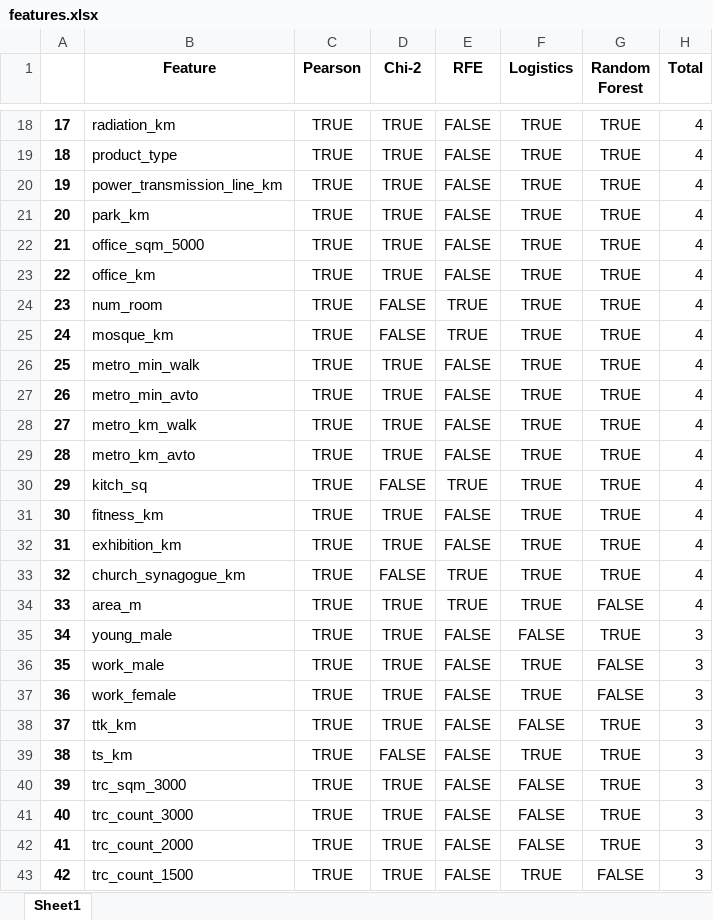
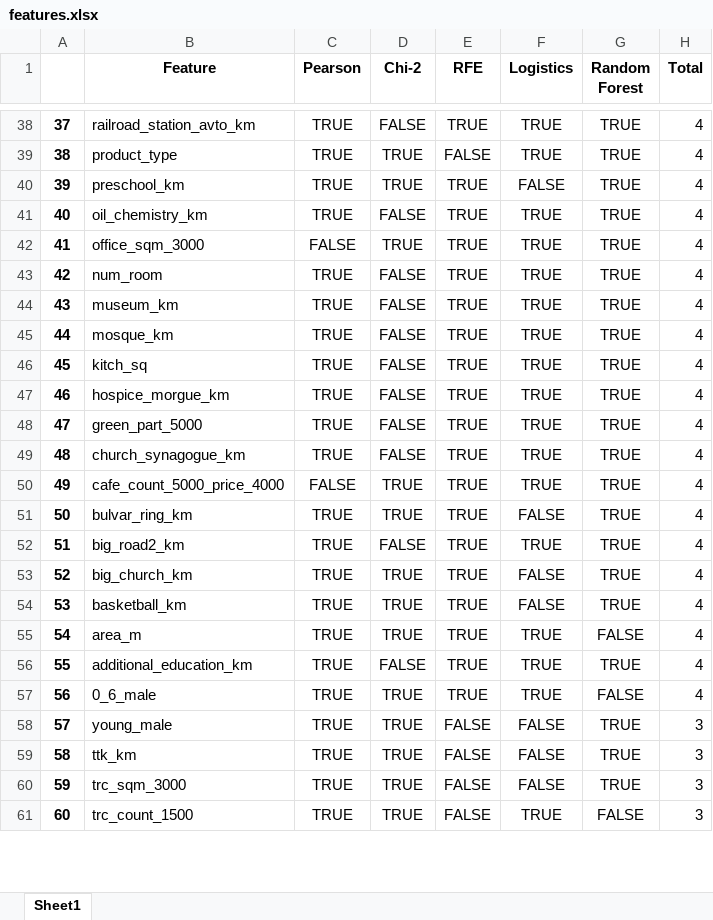
Before and after one commit to quedogf94/Spring2019_Project1, an Excel workbook: features.xlsx, sheet Sheet1, drawn as a sheet; only a part is shown, gaps mark what is left out; values as stored, in another font and other column widths than the file's, no borders; removed rows and columns are numbered as before the commit, all else as after; the diff covers the shown part only; the diff names each change by its address in the sheet, - before the commit and + after, or states it on an @@ line.

```diff
--- a/features.xlsx (sheet Sheet1)
+++ b/features.xlsx (sheet Sheet1)
@@ column A renumbered from row 6 down @@
-B38 (Feature): radiation_km
+B38 (Feature): railroad_station_avto_km
-D38 (Chi-2): TRUE
+D38 (Chi-2): FALSE
-E38 (RFE): FALSE
+E38 (RFE): TRUE
-B40 (Feature): power_transmission_line_km
+B40 (Feature): preschool_km
-E40:E42 (RFE): FALSE
+E40:E42 (RFE): TRUE
-F40 (Logistics): TRUE
+F40 (Logistics): FALSE
-B41 (Feature): park_km
+B41 (Feature): oil_chemistry_km
-D41 (Chi-2): TRUE
+D41 (Chi-2): FALSE
-B42 (Feature): office_sqm_5000
+B42 (Feature): office_sqm_3000
-C42 (Pearson): TRUE
+C42 (Pearson): FALSE
-row 23: 22 | office_km | TRUE | TRUE | FALSE | TRUE | TRUE | 4
+row 44: 43 | museum_km | TRUE | FALSE | TRUE | TRUE | TRUE | 4
-row 26: 25 | metro_min_walk | TRUE | TRUE | FALSE | TRUE | TRUE | 4
-row 27: 26 | metro_min_avto | TRUE | TRUE | FALSE | TRUE | TRUE | 4
-row 28: 27 | metro_km_walk | TRUE | TRUE | FALSE | TRUE | TRUE | 4
-row 29: 28 | metro_km_avto | TRUE | TRUE | FALSE | TRUE | TRUE | 4
-B47 (Feature): fitness_km
+B47 (Feature): hospice_morgue_km
-D47:D48 (Chi-2): TRUE
+D47:D48 (Chi-2): FALSE
-E47:E48 (RFE): FALSE
+E47:E48 (RFE): TRUE
-B48 (Feature): exhibition_km
+B48 (Feature): green_part_5000
+row 50: 49 | cafe_count_5000_price_4000 | FALSE | TRUE | TRUE | TRUE | TRUE | 4
+row 51: 50 | bulvar_ring_km | TRUE | TRUE | TRUE | FALSE | TRUE | 4
+row 52: 51 | big_road2_km | TRUE | FALSE | TRUE | TRUE | TRUE | 4
+row 53: 52 | big_church_km | TRUE | TRUE | TRUE | FALSE | TRUE | 4
+row 54: 53 | basketball_km | TRUE | TRUE | TRUE | FALSE | TRUE | 4
+row 56: 55 | additional_education_km | TRUE | FALSE | TRUE | TRUE | TRUE | 4
+row 57: 56 | 0_6_male | TRUE | TRUE | TRUE | TRUE | FALSE | 4
-row 36: 35 | work_male | TRUE | TRUE | FALSE | TRUE | FALSE | 3
-row 37: 36 | work_female | TRUE | TRUE | FALSE | TRUE | FALSE | 3
-row 39: 38 | ts_km | TRUE | FALSE | FALSE | TRUE | TRUE | 3
-row 41: 40 | trc_count_3000 | TRUE | TRUE | FALSE | FALSE | TRUE | 3
-row 42: 41 | trc_count_2000 | TRUE | TRUE | FALSE | FALSE | TRUE | 3
```
Also changed, not shown: 59 added rows, 56 removed rows and 50 edited cells elsewhere in this sheet, 4 other files.
